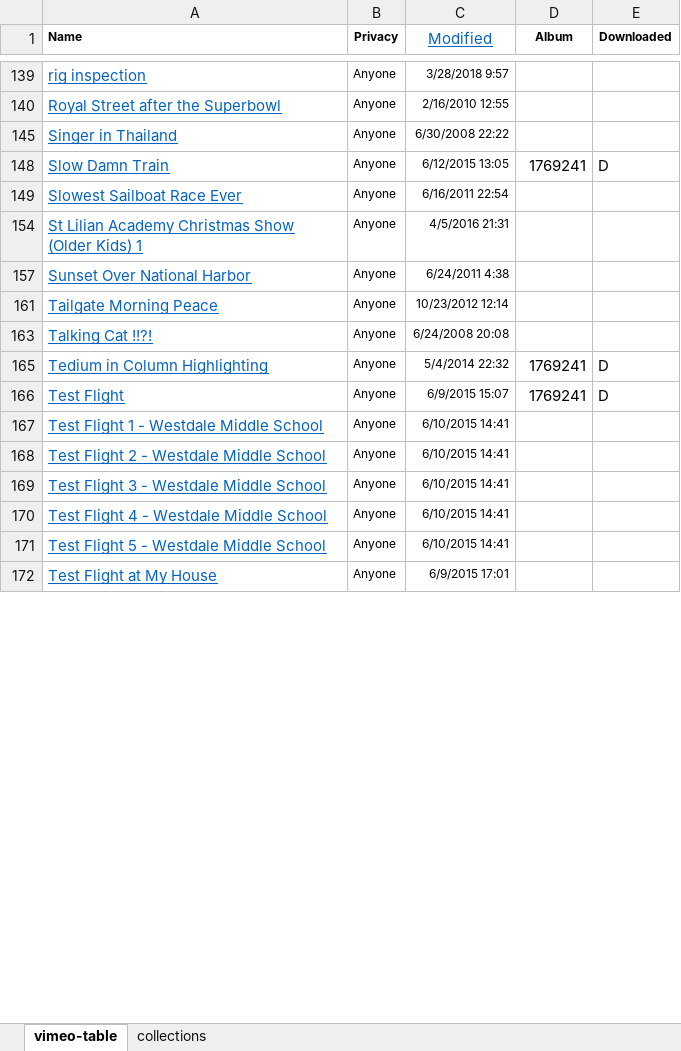
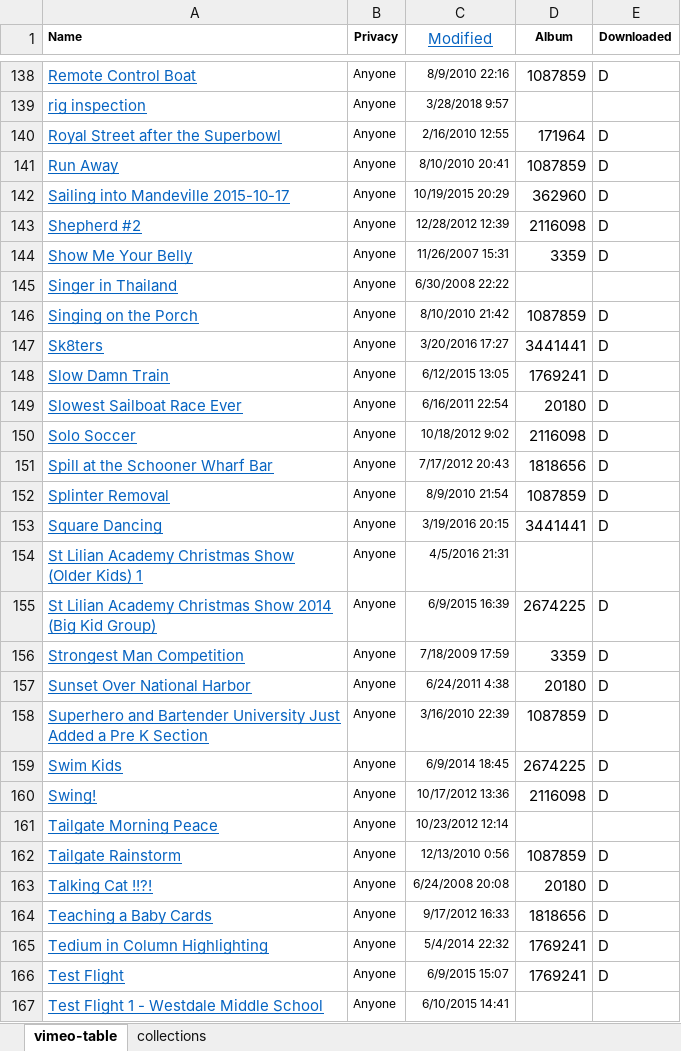
Before and after one commit to bens4lsu/theskinny-publish, an Excel workbook: ben-build tools/old video catalog/vimeo-table.xlsx, sheet vimeo-table, drawn as a sheet; only a part is shown, gaps mark what is left out; the shorter side is filled out with more unchanged rows; values as stored, in another font and other column widths than the file's, no borders; the diff covers the shown part only; the diff names each change by its address in the sheet, - before the commit and + after, or states it on an @@ line.

```diff
--- a/ben-build tools/old video catalog/vimeo-table.xlsx (sheet vimeo-table)
+++ b/ben-build tools/old video catalog/vimeo-table.xlsx (sheet vimeo-table)
@@ row 138 unhidden: Remote Control Boat | Anyone | 8/9/2010 22:16 | 1087859 | D @@
-D140 (Album): (empty)
+D140 (Album): 171964
-E140 (Downloaded): (empty)
+E140 (Downloaded): D
@@ row 141 unhidden: Run Away | Anyone | 8/10/2010 20:41 | 1087859 | D @@
@@ row 142 unhidden: Sailing into Mandeville 2015-10-17 | Anyone | 10/19/2015 20:29 | 362960 | D @@
@@ row 143 unhidden: Shepherd #2 | Anyone | 12/28/2012 12:39 | 2116098 | D @@
@@ row 144 unhidden: Show Me Your Belly | Anyone | 11/26/2007 15:31 | 3359 | D @@
@@ row 146 unhidden: Singing on the Porch | Anyone | 8/10/2010 21:42 | 1087859 | D @@
@@ row 147 unhidden: Sk8ters | Anyone | 3/20/2016 17:27 | 3441441 | D @@
-D149 (Album): (empty)
+D149 (Album): 20180
-E149 (Downloaded): (empty)
+E149 (Downloaded): D
@@ row 150 unhidden: Solo Soccer | Anyone | 10/18/2012 9:02 | 2116098 | D @@
@@ row 151 unhidden: Spill at the Schooner Wharf Bar | Anyone | 7/17/2012 20:43 | 1818656 | D @@
@@ row 152 unhidden: Splinter Removal | Anyone | 8/9/2010 21:54 | 1087859 | D @@
@@ row 153 unhidden: Square Dancing | Anyone | 3/19/2016 20:15 | 3441441 | D @@
@@ row 155 unhidden: St Lilian Academy Christmas Show 2014 (Big Kid Group) | Anyone | 6/9/2015 16:39 | 2674225 | D @@
@@ row 156 unhidden: Strongest Man Competition | Anyone | 7/18/2009 17:59 | 3359 | D @@
-D157 (Album): (empty)
+D157 (Album): 20180
-E157 (Downloaded): (empty)
+E157 (Downloaded): D
@@ row 158 unhidden: Superhero and Bartender University Just Added a Pre K Section | Anyone | 3/16/2010 22:39 | 1087859 | D @@
@@ row 159 unhidden: Swim Kids | Anyone | 6/9/2014 18:45 | 2674225 | D @@
@@ row 160 unhidden: Swing! | Anyone | 10/17/2012 13:36 | 2116098 | D @@
@@ row 162 unhidden: Tailgate Rainstorm | Anyone | 12/13/2010 0:56 | 1087859 | D @@
-D163 (Album): (empty)
+D163 (Album): 20180
-E163 (Downloaded): (empty)
+E163 (Downloaded): D
@@ row 164 unhidden: Teaching a Baby Cards | Anyone | 9/17/2012 16:33 | 1818656 | D @@
```
Also changed, not shown: 127 hidden or unhidden rows and 43 edited cells elsewhere in this sheet, sheet collections, 5 other files.
